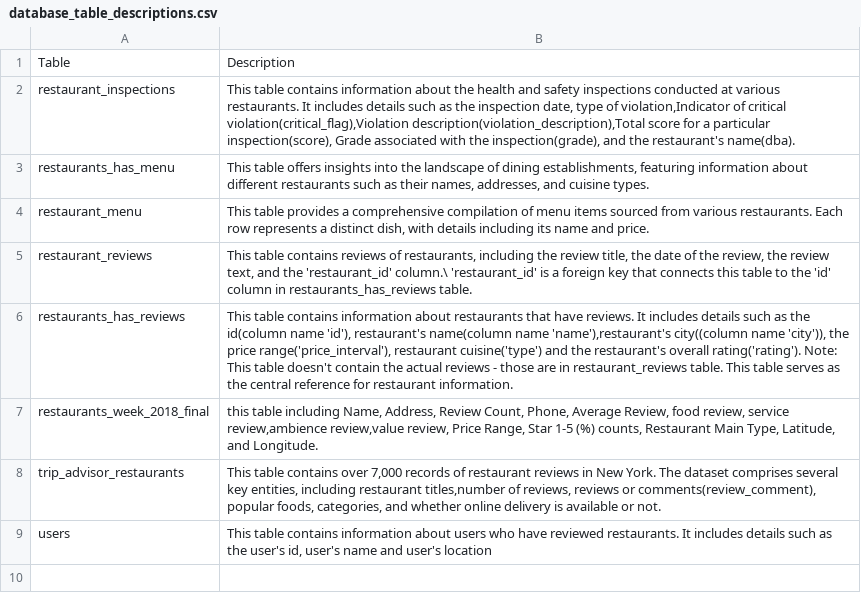
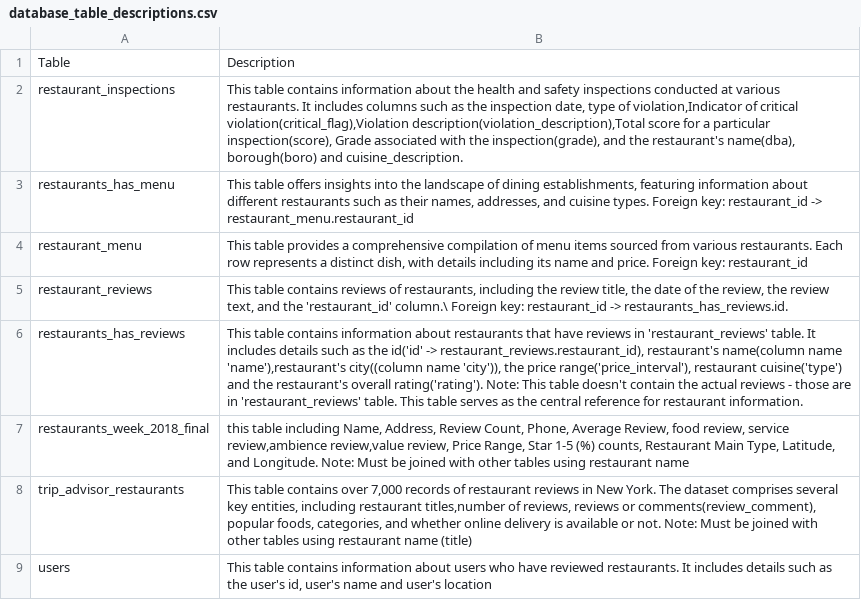
Before and after one commit to DiamondGotFenny/Restaurant_mgt_sys, a CSV file: server/database_table_descriptions.csv, drawn as a sheet.

Commit message:
Enhance database table descriptions and implement LIMIT clause in SQL queries

```diff
--- a/server/database_table_descriptions.csv
+++ b/server/database_table_descriptions.csv
@@ -1,9 +1,9 @@
 Table,Description
-restaurant_inspections,"This table contains information about the health and safety inspections conducted at various restaurants. It includes details such as the inspection date, type of violation,Indicator of critical violation(critical_flag),Violation description(violation_description),Total score for a particular inspection(score), Grade associated with the inspection(grade), and the restaurant's name(dba)."
-restaurants_has_menu,"This table offers insights into the landscape of dining establishments, featuring information about different restaurants such as their names, addresses, and cuisine types."
-restaurant_menu,"This table provides a comprehensive compilation of menu items sourced from various restaurants. Each row represents a distinct dish, with details including its name and price."
-restaurant_reviews,"This table contains reviews of restaurants, including the review title, the date of the review, the review text, and the 'restaurant_id' column.\ 'restaurant_id' is a foreign key that connects this table to the 'id' column in restaurants_has_reviews table."
-restaurants_has_reviews,"This table contains information about restaurants that have reviews. It includes details such as the id(column name 'id'), restaurant's name(column name 'name'),restaurant's city((column name 'city')), the price range('price_interval'), restaurant cuisine('type') and the restaurant's overall rating('rating'). Note: This table doesn't contain the actual reviews - those are in restaurant_reviews table. This table serves as the central reference for restaurant information."
-restaurants_week_2018_final,"this table including Name, Address, Review Count, Phone, Average Review, food review, service review,ambience review,value review, Price Range, Star 1-5 (%) counts, Restaurant Main Type, Latitude, and Longitude."
-trip_advisor_restaurants,"This table contains over 7,000 records of restaurant reviews in New York. The dataset comprises several key entities, including restaurant titles,number of reviews, reviews or comments(review_comment), popular foods, categories, and whether online delivery is available or not."
+restaurant_inspections,"This table contains information about the health and safety inspections conducted at various restaurants. It includes columns such as the inspection date, type of violation,Indicator of critical violation(critical_flag),Violation description(violation_description),Total score for a particular inspection(score), Grade associated with the inspection(grade), and the restaurant's name(dba), borough(boro) and cuisine_description."
+restaurants_has_menu,"This table offers insights into the landscape of dining establishments, featuring information about different restaurants such as their names, addresses, and cuisine types. Foreign key: restaurant_id -> restaurant_menu.restaurant_id"
+restaurant_menu,"This table provides a comprehensive compilation of menu items sourced from various restaurants. Each row represents a distinct dish, with details including its name and price. Foreign key: restaurant_id"
+restaurant_reviews,"This table contains reviews of restaurants, including the review title, the date of the review, the review text, and the 'restaurant_id' column.\ Foreign key: restaurant_id -> restaurants_has_reviews.id."
+restaurants_has_reviews,"This table contains information about restaurants that have reviews in 'restaurant_reviews' table. It includes details such as the id('id' -> restaurant_reviews.restaurant_id), restaurant's name(column name 'name'),restaurant's city((column name 'city')), the price range('price_interval'), restaurant cuisine('type') and the restaurant's overall rating('rating'). Note: This table doesn't contain the actual reviews - those are in 'restaurant_reviews' table. This table serves as the central reference for restaurant information."
+restaurants_week_2018_final,"this table including Name, Address, Review Count, Phone, Average Review, food review, service review,ambience review,value review, Price Range, Star 1-5 (%) counts, Restaurant Main Type, Latitude, and Longitude. Note: Must be joined with other tables using restaurant name"
+trip_advisor_restaurants,"This table contains over 7,000 records of restaurant reviews in New York. The dataset comprises several key entities, including restaurant titles,number of reviews, reviews or comments(review_comment), popular foods, categories, and whether online delivery is available or not. Note: Must be joined with other tables using restaurant name (title)"
 users,"This table contains information about users who have reviewed restaurants. It includes details such as the user's id, user's name and user's location"
```
Also changed, not shown: 4 other files.
